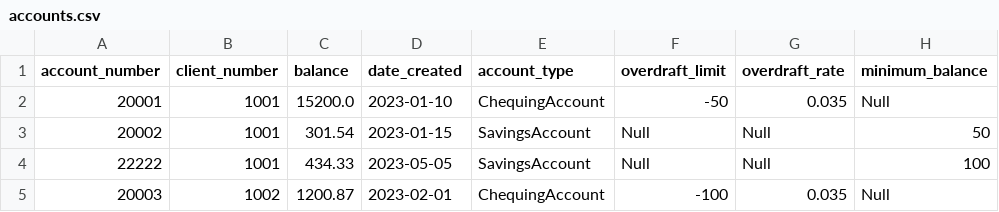
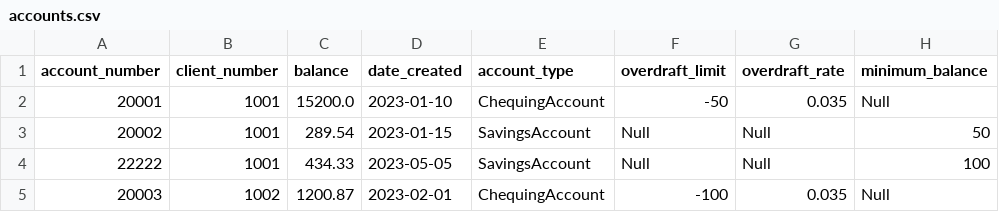
Before and after one commit to Lsidhu8119/Automatic-Teller-Machine, a CSV file: data/accounts.csv, drawn as a sheet; only a part is shown; the diff names each change by its address in the sheet, - before the commit and + after, or states it on an @@ line.

```diff
--- a/data/accounts.csv
+++ b/data/accounts.csv
-C3 (balance): 301.54
+C3 (balance): 289.54
```
Also changed, not shown: 1 other file.
